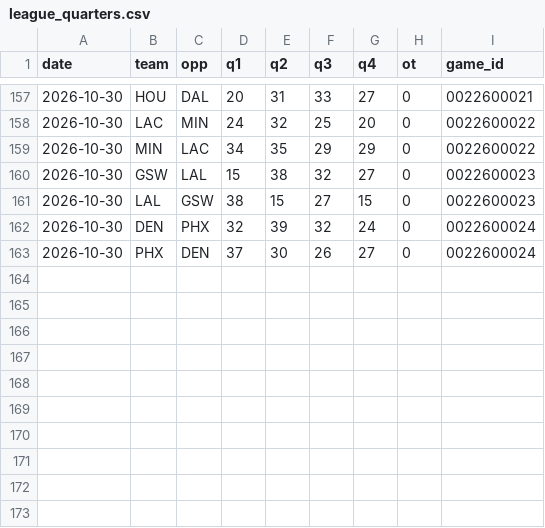
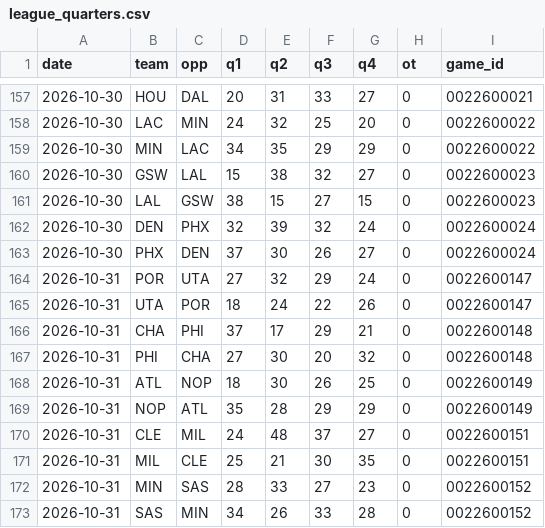
Before and after one commit to Stots714/lakers-tracker, a CSV file: data/nba/league_quarters.csv, drawn as a sheet; only a part is shown, gaps mark what is left out; the diff names each change by its address in the sheet, - before the commit and + after, or states it on an @@ line.

```diff
--- a/data/nba/league_quarters.csv
+++ b/data/nba/league_quarters.csv
+row 164: 2026-10-31 | POR | UTA | 27 | 32 | 29 | 24 | 0 | 0022600147
+row 165: 2026-10-31 | UTA | POR | 18 | 24 | 22 | 26 | 0 | 0022600147
+row 166: 2026-10-31 | CHA | PHI | 37 | 17 | 29 | 21 | 0 | 0022600148
+row 167: 2026-10-31 | PHI | CHA | 27 | 30 | 20 | 32 | 0 | 0022600148
+row 168: 2026-10-31 | ATL | NOP | 18 | 30 | 26 | 25 | 0 | 0022600149
+row 169: 2026-10-31 | NOP | ATL | 35 | 28 | 29 | 29 | 0 | 0022600149
+row 170: 2026-10-31 | CLE | MIL | 24 | 48 | 37 | 27 | 0 | 0022600151
+row 171: 2026-10-31 | MIL | CLE | 25 | 21 | 30 | 35 | 0 | 0022600151
+row 172: 2026-10-31 | MIN | SAS | 28 | 33 | 27 | 23 | 0 | 0022600152
+row 173: 2026-10-31 | SAS | MIN | 34 | 26 | 33 | 28 | 0 | 0022600152
```
Also changed, not shown: data/nba/league_box.csv, data/nba/league_extras.csv, 4 other files.
